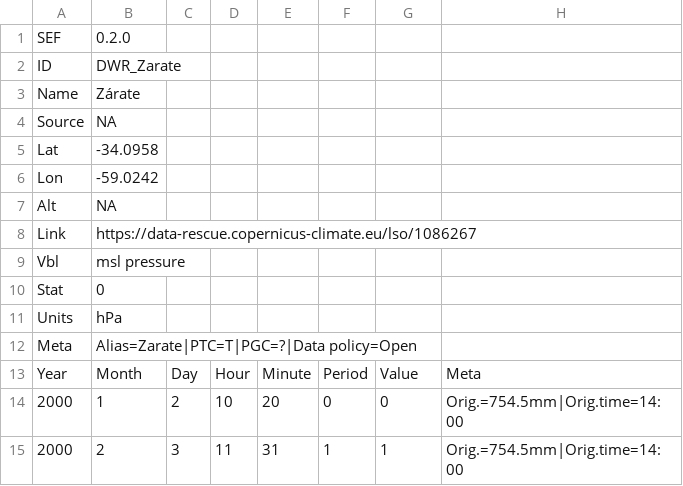
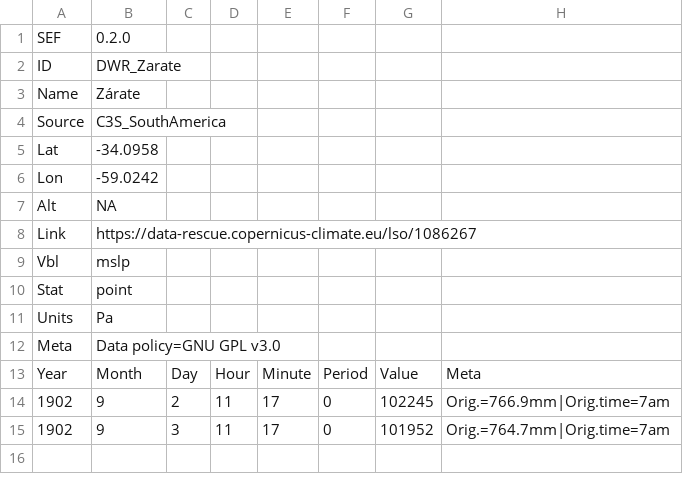
Before and after one commit to c3s-data-rescue-service/SEF-Python, a TSV file: examples/output.tsv, drawn as a sheet.

Commit message:
Update output.tsv

```diff
--- a/examples/output.tsv
+++ b/examples/output.tsv
@@ -3,3 +3,3 @@ ID	DWR_Zarate
 Name	Zárate
-Source	NA
+Source	C3S_SouthAmerica
 Lat	-34.0958
@@ -8,8 +8,8 @@ Alt	NA
 Link	https://data-rescue.copernicus-climate.eu/lso/1086267
-Vbl	msl pressure
-Stat	0
-Units	hPa
-Meta	Alias=Zarate|PTC=T|PGC=?|Data policy=Open
+Vbl	mslp
+Stat	point
+Units	Pa
+Meta	Data policy=GNU GPL v3.0
 Year	Month	Day	Hour	Minute	Period	Value	Meta
-2000	1	2	10	20	0	0	Orig.=754.5mm|Orig.time=14:00
-2000	2	3	11	31	1	1	Orig.=754.5mm|Orig.time=14:00
+1902	9	2	11	17	0	102245	Orig.=766.9mm|Orig.time=7am
+1902	9	3	11	17	0	101952	Orig.=764.7mm|Orig.time=7am
```
